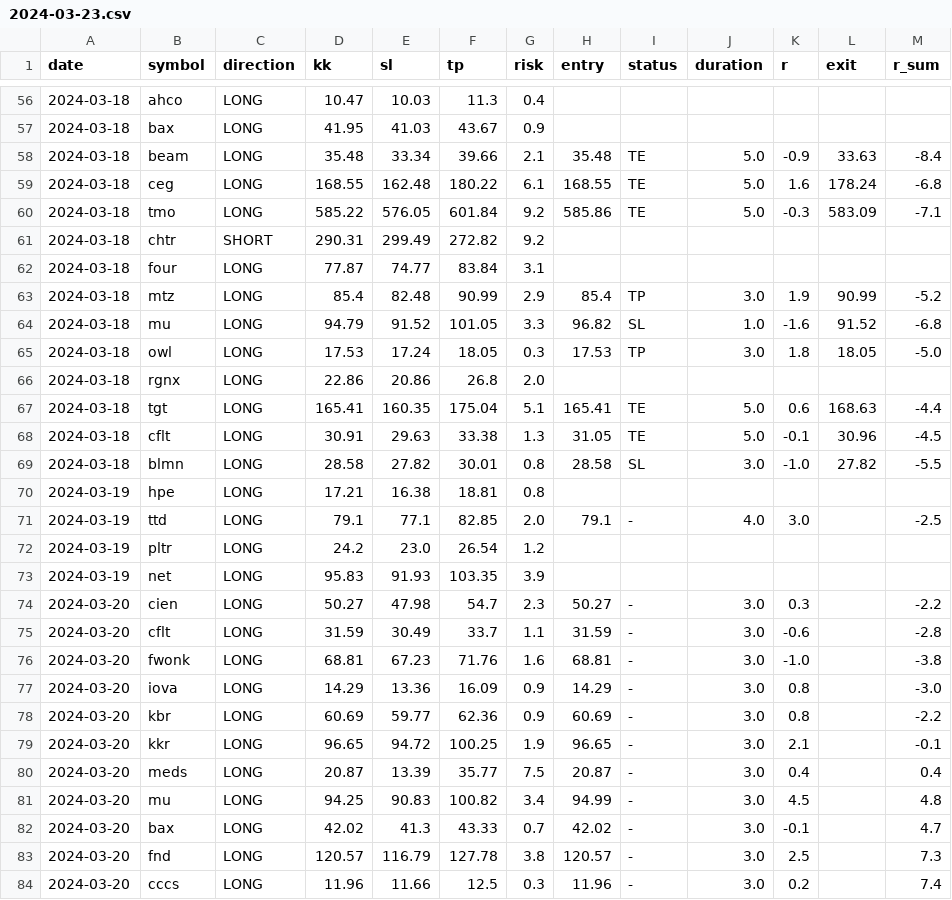
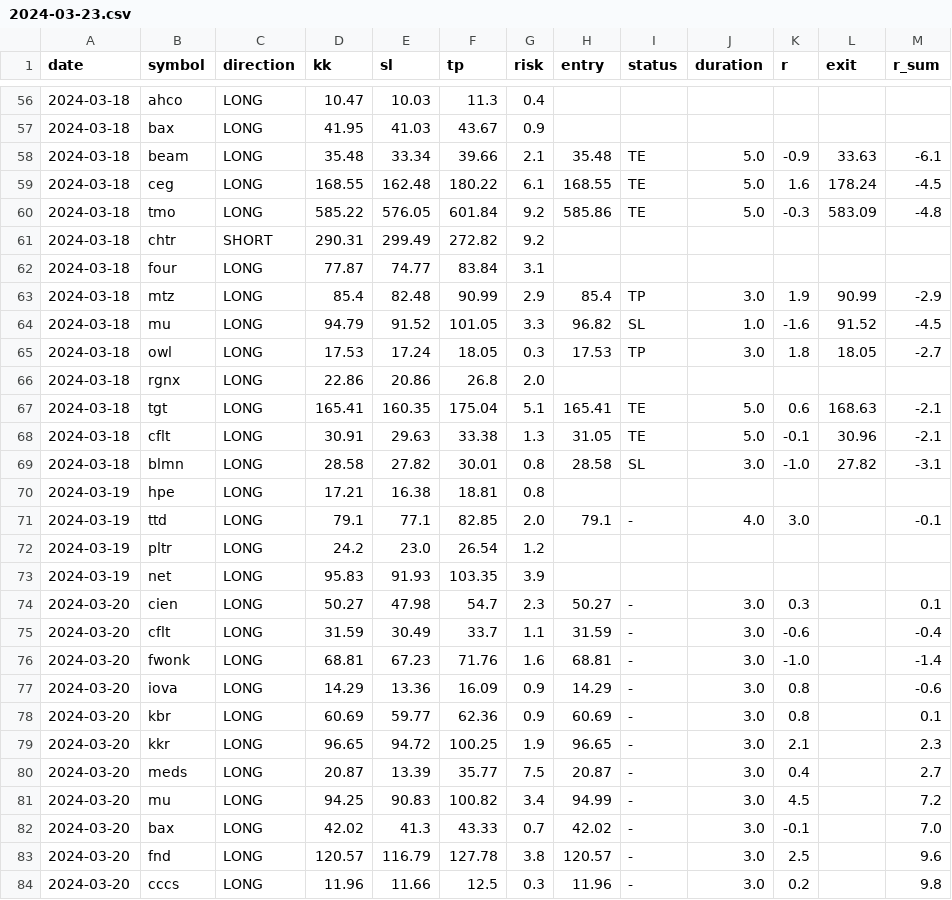
Before and after one commit to fxhuhn/only-traders, a CSV file: data/report/2024-03-23.csv, drawn as a sheet; only a part is shown, gaps mark what is left out; the diff covers the shown part only.

```diff
--- a/data/report/2024-03-23.csv
+++ b/data/report/2024-03-23.csv
@@ -57,28 +57,28 @@ date,symbol,direction,kk,sl,tp,risk,entry,status,duration,r,exit,r_sum
 2024-03-18,bax,LONG,41.95,41.03,43.67,0.9,,,,,,
-2024-03-18,beam,LONG,35.48,33.34,39.66,2.1,35.48,TE,5.0,-0.9,33.63,-8.4
-2024-03-18,ceg,LONG,168.55,162.48,180.22,6.1,168.55,TE,5.0,1.6,178.24,-6.8
-2024-03-18,tmo,LONG,585.22,576.05,601.84,9.2,585.86,TE,5.0,-0.3,583.09,-7.1
+2024-03-18,beam,LONG,35.48,33.34,39.66,2.1,35.48,TE,5.0,-0.9,33.63,-6.1
+2024-03-18,ceg,LONG,168.55,162.48,180.22,6.1,168.55,TE,5.0,1.6,178.24,-4.5
+2024-03-18,tmo,LONG,585.22,576.05,601.84,9.2,585.86,TE,5.0,-0.3,583.09,-4.8
 2024-03-18,chtr,SHORT,290.31,299.49,272.82,9.2,,,,,,
 2024-03-18,four,LONG,77.87,74.77,83.84,3.1,,,,,,
-2024-03-18,mtz,LONG,85.4,82.48,90.99,2.9,85.4,TP,3.0,1.9,90.99,-5.2
-2024-03-18,mu,LONG,94.79,91.52,101.05,3.3,96.82,SL,1.0,-1.6,91.52,-6.8
-2024-03-18,owl,LONG,17.53,17.24,18.05,0.3,17.53,TP,3.0,1.8,18.05,-5.0
+2024-03-18,mtz,LONG,85.4,82.48,90.99,2.9,85.4,TP,3.0,1.9,90.99,-2.9
+2024-03-18,mu,LONG,94.79,91.52,101.05,3.3,96.82,SL,1.0,-1.6,91.52,-4.5
+2024-03-18,owl,LONG,17.53,17.24,18.05,0.3,17.53,TP,3.0,1.8,18.05,-2.7
 2024-03-18,rgnx,LONG,22.86,20.86,26.8,2.0,,,,,,
-2024-03-18,tgt,LONG,165.41,160.35,175.04,5.1,165.41,TE,5.0,0.6,168.63,-4.4
-2024-03-18,cflt,LONG,30.91,29.63,33.38,1.3,31.05,TE,5.0,-0.1,30.96,-4.5
-2024-03-18,blmn,LONG,28.58,27.82,30.01,0.8,28.58,SL,3.0,-1.0,27.82,-5.5
+2024-03-18,tgt,LONG,165.41,160.35,175.04,5.1,165.41,TE,5.0,0.6,168.63,-2.1
+2024-03-18,cflt,LONG,30.91,29.63,33.38,1.3,31.05,TE,5.0,-0.1,30.96,-2.1
+2024-03-18,blmn,LONG,28.58,27.82,30.01,0.8,28.58,SL,3.0,-1.0,27.82,-3.1
 2024-03-19,hpe,LONG,17.21,16.38,18.81,0.8,,,,,,
-2024-03-19,ttd,LONG,79.1,77.1,82.85,2.0,79.1,-,4.0,3.0,,-2.5
+2024-03-19,ttd,LONG,79.1,77.1,82.85,2.0,79.1,-,4.0,3.0,,-0.1
 2024-03-19,pltr,LONG,24.2,23.0,26.54,1.2,,,,,,
 2024-03-19,net,LONG,95.83,91.93,103.35,3.9,,,,,,
-2024-03-20,cien,LONG,50.27,47.98,54.7,2.3,50.27,-,3.0,0.3,,-2.2
-2024-03-20,cflt,LONG,31.59,30.49,33.7,1.1,31.59,-,3.0,-0.6,,-2.8
-2024-03-20,fwonk,LONG,68.81,67.23,71.76,1.6,68.81,-,3.0,-1.0,,-3.8
-2024-03-20,iova,LONG,14.29,13.36,16.09,0.9,14.29,-,3.0,0.8,,-3.0
-2024-03-20,kbr,LONG,60.69,59.77,62.36,0.9,60.69,-,3.0,0.8,,-2.2
-2024-03-20,kkr,LONG,96.65,94.72,100.25,1.9,96.65,-,3.0,2.1,,-0.1
-2024-03-20,meds,LONG,20.87,13.39,35.77,7.5,20.87,-,3.0,0.4,,0.4
-2024-03-20,mu,LONG,94.25,90.83,100.82,3.4,94.99,-,3.0,4.5,,4.8
-2024-03-20,bax,LONG,42.02,41.3,43.33,0.7,42.02,-,3.0,-0.1,,4.7
-2024-03-20,fnd,LONG,120.57,116.79,127.78,3.8,120.57,-,3.0,2.5,,7.3
-2024-03-20,cccs,LONG,11.96,11.66,12.5,0.3,11.96,-,3.0,0.2,,7.4
+2024-03-20,cien,LONG,50.27,47.98,54.7,2.3,50.27,-,3.0,0.3,,0.1
+2024-03-20,cflt,LONG,31.59,30.49,33.7,1.1,31.59,-,3.0,-0.6,,-0.4
+2024-03-20,fwonk,LONG,68.81,67.23,71.76,1.6,68.81,-,3.0,-1.0,,-1.4
+2024-03-20,iova,LONG,14.29,13.36,16.09,0.9,14.29,-,3.0,0.8,,-0.6
+2024-03-20,kbr,LONG,60.69,59.77,62.36,0.9,60.69,-,3.0,0.8,,0.1
+2024-03-20,kkr,LONG,96.65,94.72,100.25,1.9,96.65,-,3.0,2.1,,2.3
+2024-03-20,meds,LONG,20.87,13.39,35.77,7.5,20.87,-,3.0,0.4,,2.7
+2024-03-20,mu,LONG,94.25,90.83,100.82,3.4,94.99,-,3.0,4.5,,7.2
+2024-03-20,bax,LONG,42.02,41.3,43.33,0.7,42.02,-,3.0,-0.1,,7.0
+2024-03-20,fnd,LONG,120.57,116.79,127.78,3.8,120.57,-,3.0,2.5,,9.6
+2024-03-20,cccs,LONG,11.96,11.66,12.5,0.3,11.96,-,3.0,0.2,,9.8
```
Also changed, not shown: 51 edited cells elsewhere in this file.
